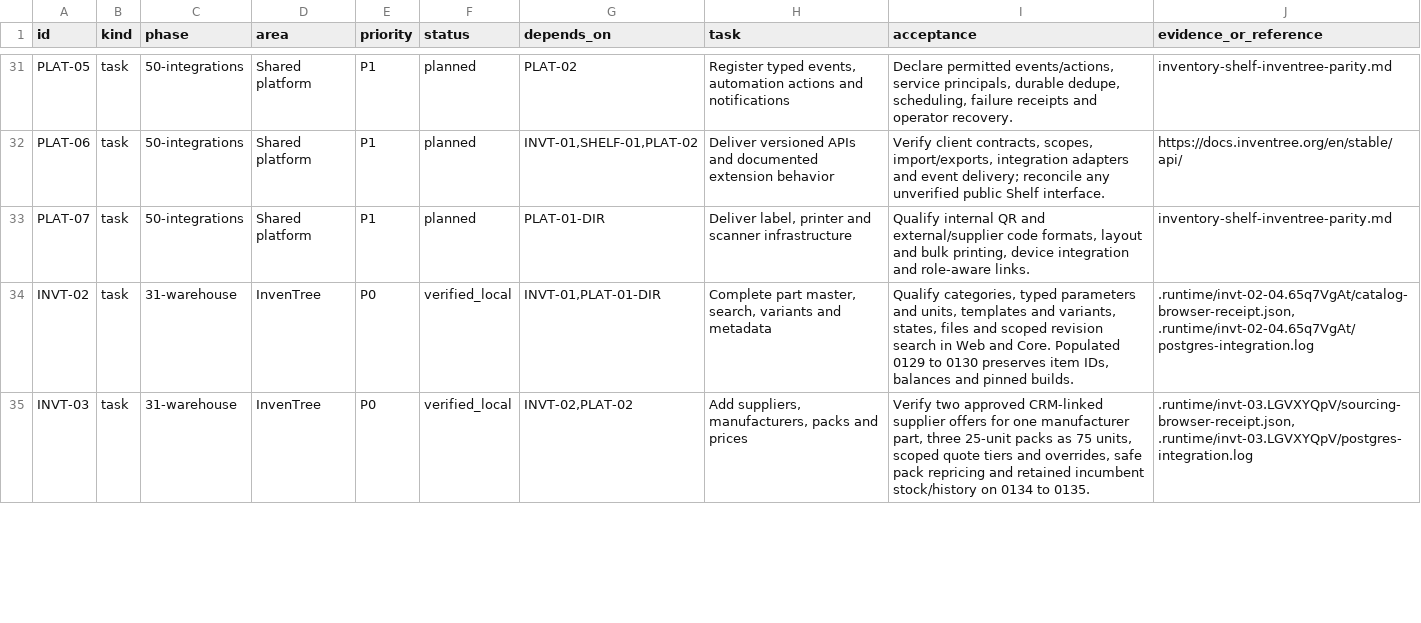
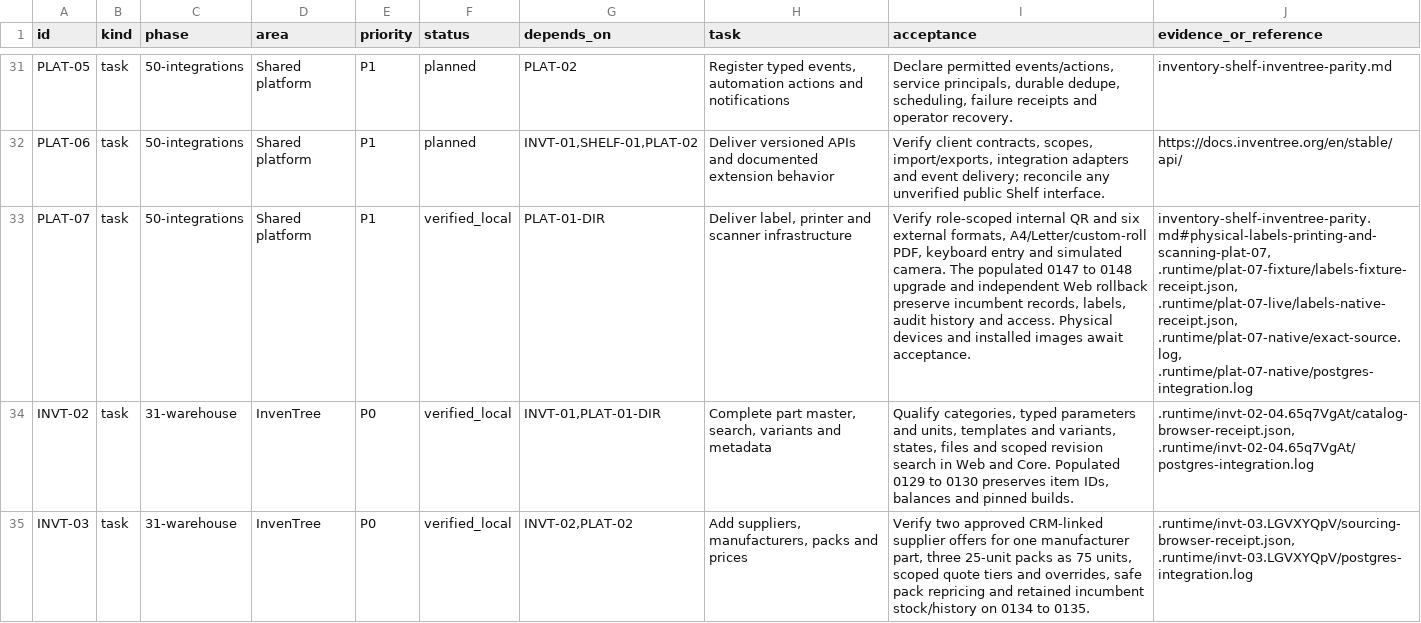
Before and after one commit to KhademOHAli1/warpdrive, a TSV file: docs/development/warpdrive-operations-backlog.tsv, drawn as a sheet; only a part is shown, gaps mark what is left out; the diff names each change by its address in the sheet, - before the commit and + after, or states it on an @@ line.

Commit message:
Record physical label Web and Core qualification

```diff
--- a/docs/development/warpdrive-operations-backlog.tsv
+++ b/docs/development/warpdrive-operations-backlog.tsv
-F33 (status): planned
+F33 (status): verified_local
-I33 (acceptance): Qualify internal QR and external/supplier code formats, layout and bulk printing, device integration and role-aware links.
+I33 (acceptance): Verify role-scoped internal QR and six external formats, A4/Letter/custom-roll PDF, keyboard entry and simulated camera. The populated 0147 to 0148 upgrade and independent Web rollback preserve incumbent records, labels, audit history and access. Physical devices and installed images await acceptance.
-J33 (evidence_or_reference): inventory-shelf-inventree-parity.md
+J33 (evidence_or_reference): inventory-shelf-inventree-parity.md#physical-labels-printing-and-scanning-plat-07, .runtime/plat-07-fixture/labels-fixture-receipt.json, .runtime/plat-07-live/labels-native-receipt.json, .runtime/plat-07-native/exact-source.log, .runtime/plat-07-native/postgres-integration.log
```
Also changed, not shown: docs/development/inventree-1.7.3-feature-audit.tsv, docs/development/shelf-2.6.0-feature-audit.tsv, 1 other file.
